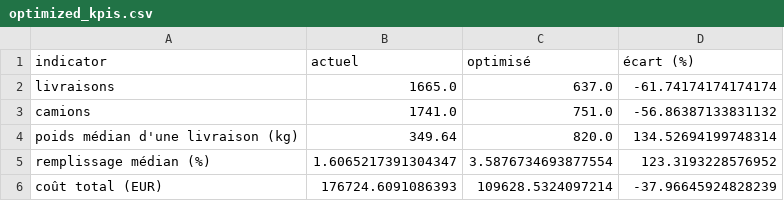
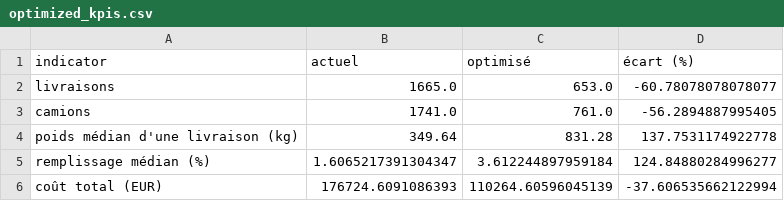
Before and after one commit to exauceh/delivery_schedule_optimization, a CSV file: data/optimized_kpis.csv, drawn as a sheet.

```diff
--- a/data/optimized_kpis.csv
+++ b/data/optimized_kpis.csv
@@ -1,6 +1,6 @@
 indicator,actuel,optimisé,écart (%)
-livraisons,1665.0,637.0,-61.74174174174174
-camions,1741.0,751.0,-56.86387133831132
-poids médian d'une livraison (kg),349.64,820.0,134.52694199748314
-remplissage médian (%),1.6065217391304347,3.5876734693877554,123.3193228576952
-coût total (EUR),176724.6091086393,109628.5324097214,-37.96645924828239
+livraisons,1665.0,653.0,-60.78078078078077
+camions,1741.0,761.0,-56.2894887995405
+poids médian d'une livraison (kg),349.64,831.28,137.7531174922778
+remplissage médian (%),1.6065217391304347,3.612244897959184,124.84880284996277
+coût total (EUR),176724.6091086393,110264.60596045139,-37.606535662122994
```
Also changed, not shown: data/optimized_couples.csv, data/optimized_deliveries.csv, 7 other files.
